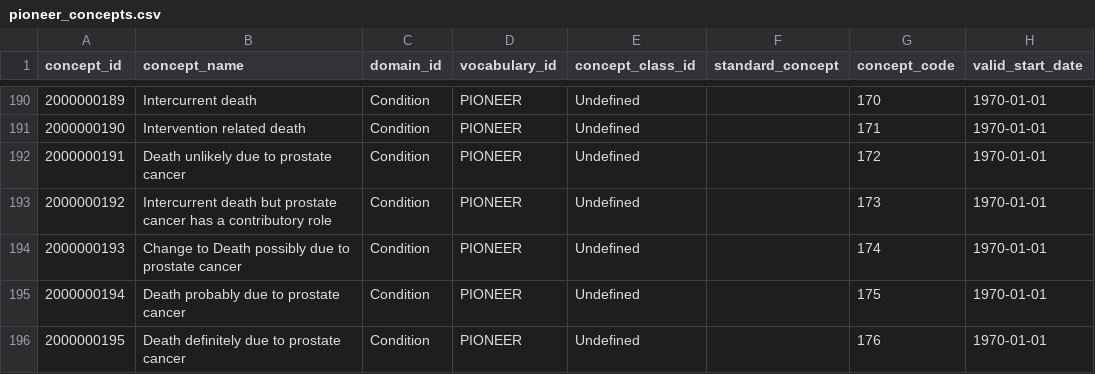
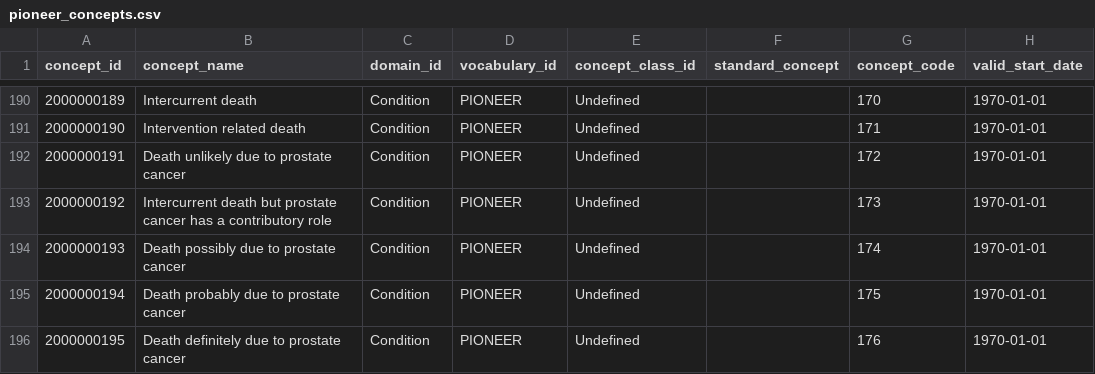
Before and after one commit to thehyve/ohdsi-omop-pioneer, a CSV file: pioneer_custom_vocabulary/pioneer_concepts.csv, drawn as a sheet; only a part is shown, gaps mark what is left out; the diff names each change by its address in the sheet, - before the commit and + after, or states it on an @@ line.

Commit message:
Remove typo from concept name

```diff
--- a/pioneer_custom_vocabulary/pioneer_concepts.csv
+++ b/pioneer_custom_vocabulary/pioneer_concepts.csv
-B194 (concept_name): Change to Death possibly due to prostate cancer
+B194 (concept_name): Death possibly due to prostate cancer
```
